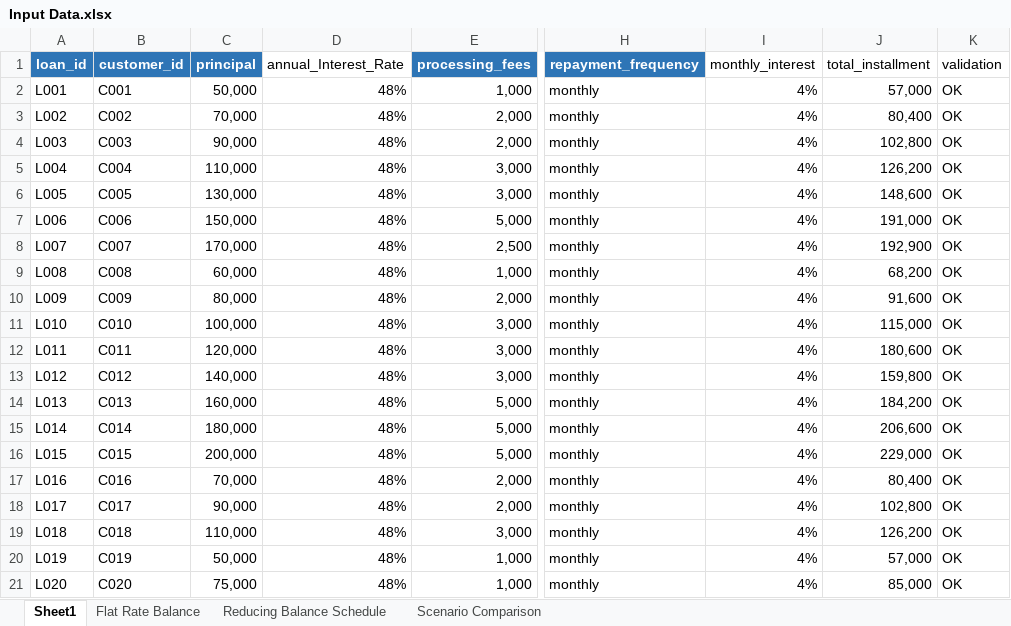
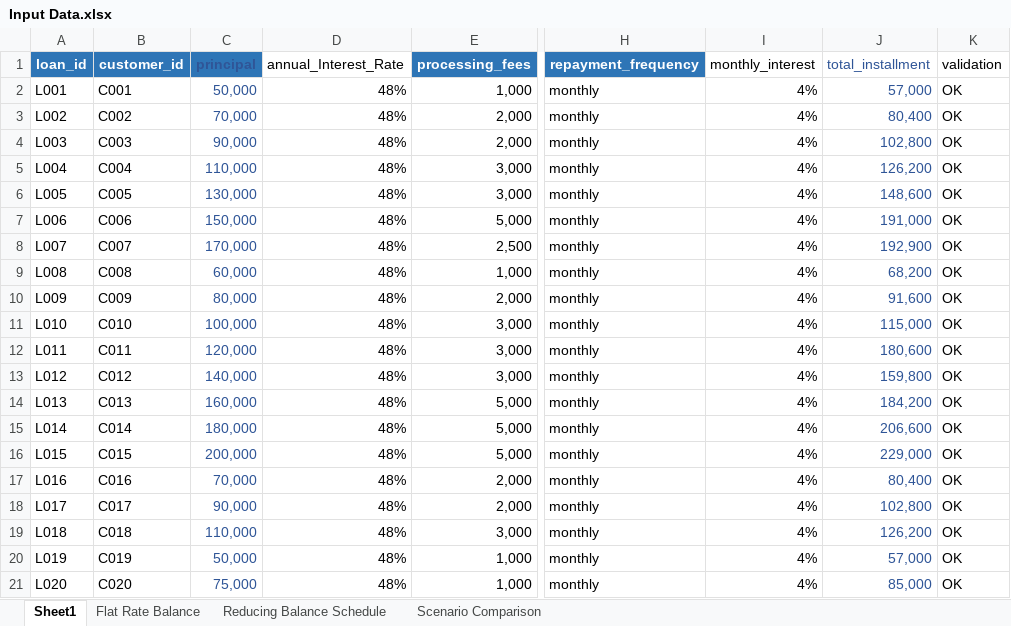
Before and after one commit to Naza1411/CreditRiskAnalysis, an Excel workbook: week_2/Input Data.xlsx, sheet Sheet1, drawn as a sheet; only a part is shown, gaps mark what is left out; values as stored, in another font and other column widths than the file's, no borders; the diff names each change by its address in the sheet, - before the commit and + after, or states it on an @@ line.

```diff
--- a/week_2/Input Data.xlsx (sheet Sheet1)
+++ b/week_2/Input Data.xlsx (sheet Sheet1)
-C1 text colour: #FFFFFF
+C1 text colour: #2F5597
-J1:J21 text colour: black
+J1:J21 text colour: #2F5597
-C2:C21 text colour: black
+C2:C21 text colour: #2F5597
```
Also changed, not shown: sheet Flat Rate Balance, sheet Scenario Comparison, week_1/Synthetic Data.xlsx, 1 other file.
